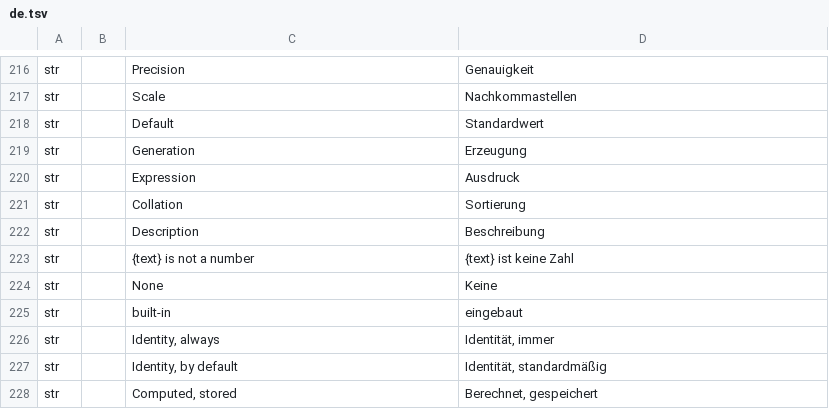
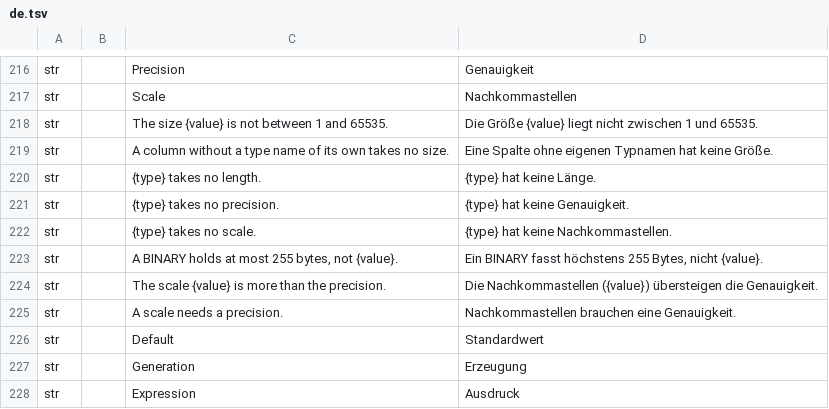
Before and after one commit to software-vision-ai/archforge, a TSV file: crates/ui-egui/src/i18n/de.tsv, drawn as a sheet; only a part is shown, gaps mark what is left out; the shorter side is filled out with more unchanged rows.

```diff
--- a/crates/ui-egui/src/i18n/de.tsv
+++ b/crates/ui-egui/src/i18n/de.tsv
@@ -217,2 +217,10 @@ str		Precision	Genauigkeit
 str		Scale	Nachkommastellen
+str		The size {value} is not between 1 and 65535.	Die Größe {value} liegt nicht zwischen 1 und 65535.
+str		A column without a type name of its own takes no size.	Eine Spalte ohne eigenen Typnamen hat keine Größe.
+str		{type} takes no length.	{type} hat keine Länge.
+str		{type} takes no precision.	{type} hat keine Genauigkeit.
+str		{type} takes no scale.	{type} hat keine Nachkommastellen.
+str		A BINARY holds at most 255 bytes, not {value}.	Ein BINARY fasst höchstens 255 Bytes, nicht {value}.
+str		The scale {value} is more than the precision.	Die Nachkommastellen ({value}) übersteigen die Genauigkeit.
+str		A scale needs a precision.	Nachkommastellen brauchen eine Genauigkeit.
 str		Default	Standardwert
```
Also changed, not shown: crates/ui-egui/src/i18n/es.tsv, crates/ui-egui/src/i18n/fr.tsv, 13 other files.
